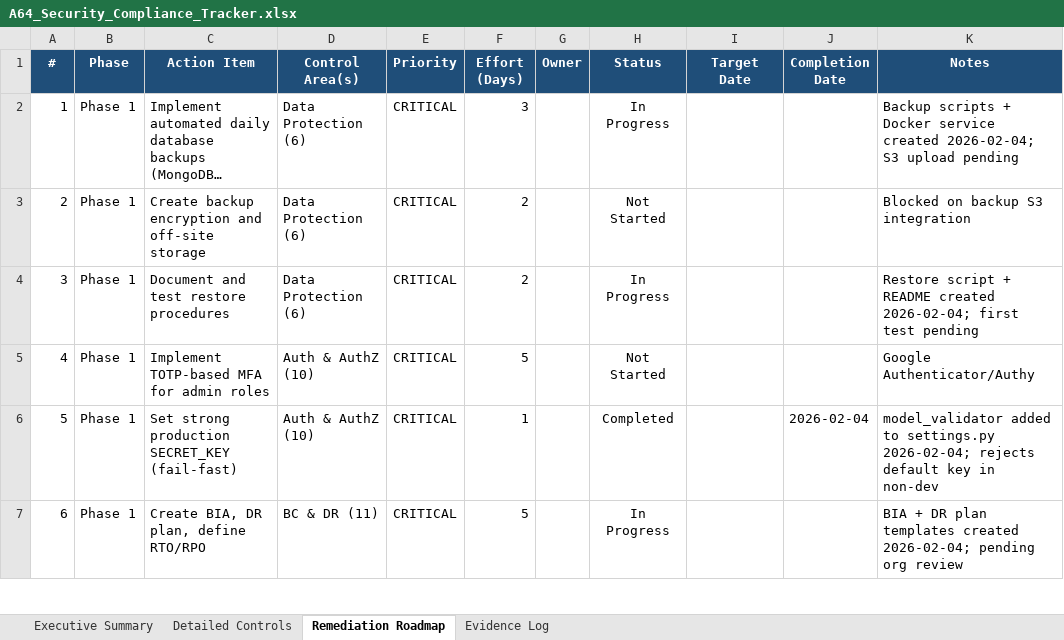
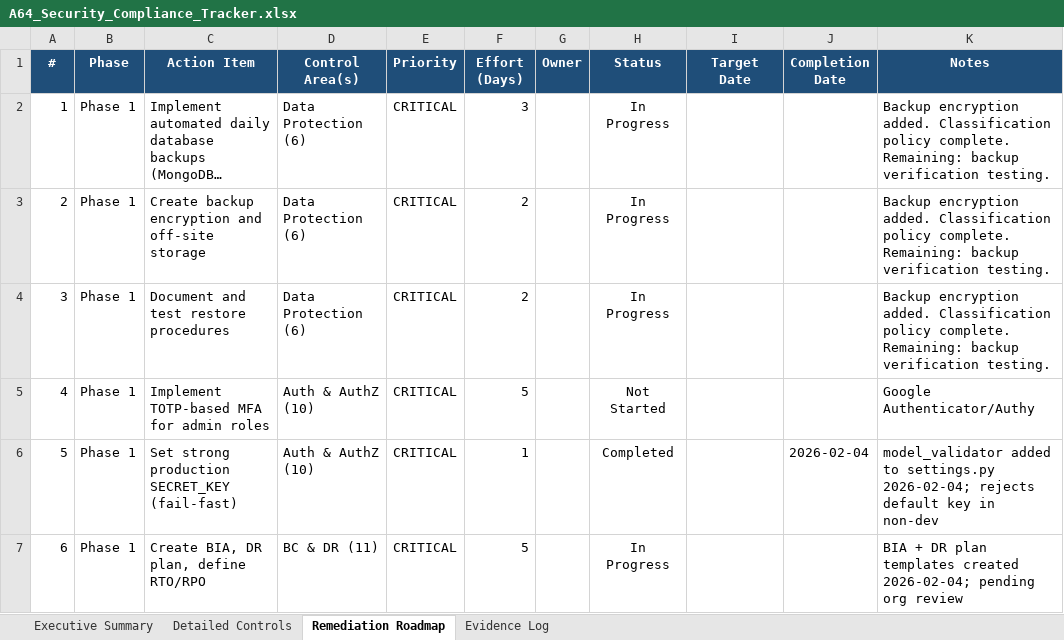
Before and after one commit to lilistrocel/A64CorePlatform, an Excel workbook: Docs/2-Working-Progress/A64_Security_Compliance_Tracker.xlsx, sheet Remediation Roadmap, drawn as a sheet; only a part is shown; long unchanged cells end in …; values as stored, in another font and other column widths than the file's, no borders; the diff covers the shown part only; the diff names each change by its address in the sheet, - before the commit and + after, or states it on an @@ line.

```diff
--- a/Docs/2-Working-Progress/A64_Security_Compliance_Tracker.xlsx (sheet Remediation Roadmap)
+++ b/Docs/2-Working-Progress/A64_Security_Compliance_Tracker.xlsx (sheet Remediation Roadmap)
-K2 (Notes): Backup scripts + Docker service created 2026-02-04; S3 upload pending
+K2 (Notes): Backup encryption added. Classification policy complete. Remaining: backup verification testing.
-H3 (Status): Not Started
+H3 (Status): In Progress
-K3 (Notes): Blocked on backup S3 integration
+K3 (Notes): Backup encryption added. Classification policy complete. Remaining: backup verification testing.
-K4 (Notes): Restore script + README created 2026-02-04; first test pending
+K4 (Notes): Backup encryption added. Classification policy complete. Remaining: backup verification testing.
```
Also changed, not shown: 14 edited cells elsewhere in this sheet, sheet Evidence Log, sheet Detailed Controls, 10 other files.
